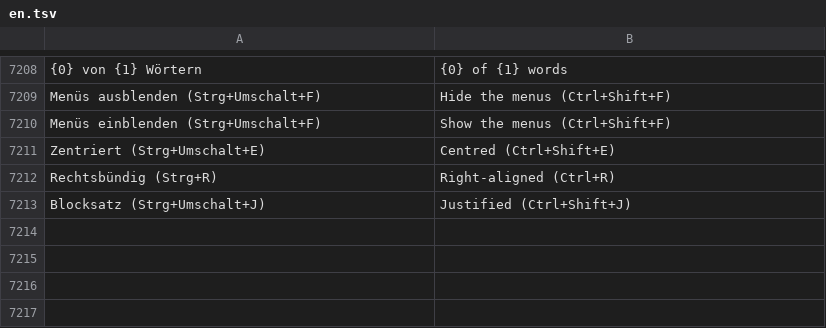
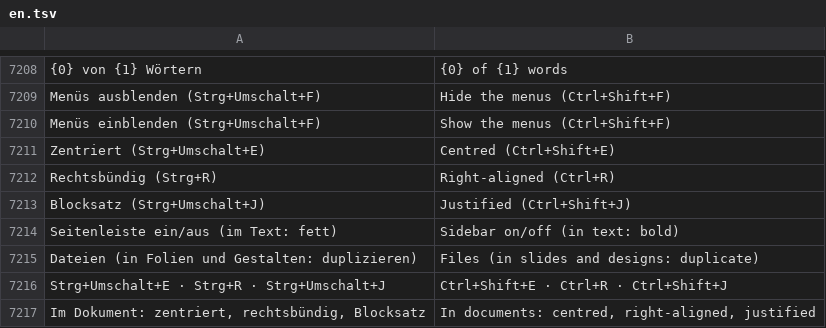
Before and after one commit to ADEU-TUD/ADEU-Harness, a TSV file: app/src/main/resources/i18n/en.tsv, drawn as a sheet; only a part is shown, gaps mark what is left out.

```diff
--- a/app/src/main/resources/i18n/en.tsv
+++ b/app/src/main/resources/i18n/en.tsv
@@ -7213 +7213,5 @@ Rechtsbündig (Strg+R)	Right-aligned (Ctrl+R)
 Blocksatz (Strg+Umschalt+J)	Justified (Ctrl+Shift+J)
+Seitenleiste ein/aus (im Text: fett)	Sidebar on/off (in text: bold)
+Dateien (in Folien und Gestalten: duplizieren)	Files (in slides and designs: duplicate)
+Strg+Umschalt+E · Strg+R · Strg+Umschalt+J	Ctrl+Shift+E · Ctrl+R · Ctrl+Shift+J
+Im Dokument: zentriert, rechtsbündig, Blocksatz	In documents: centred, right-aligned, justified
```
Also changed, not shown: 7 other files.
